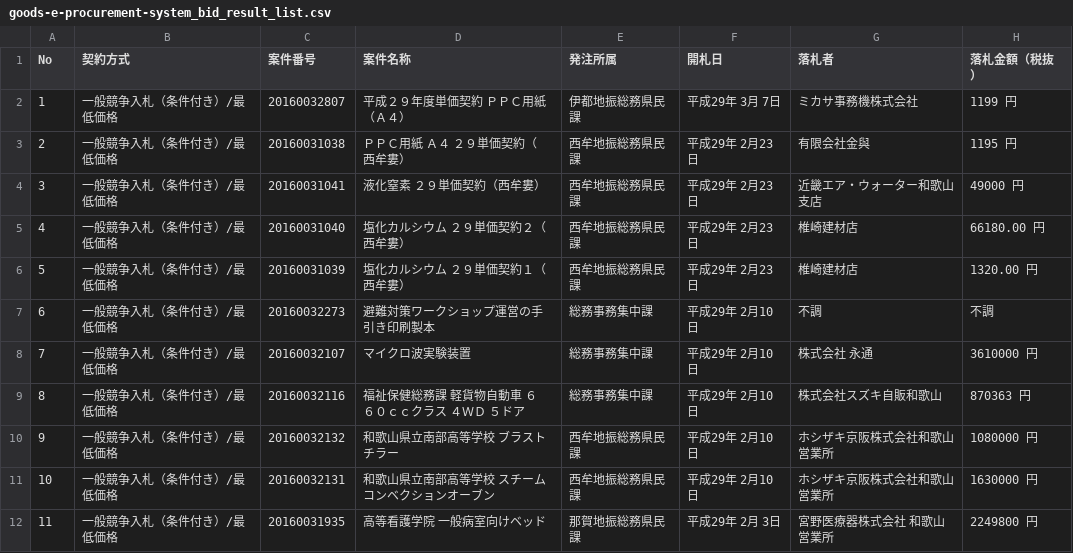
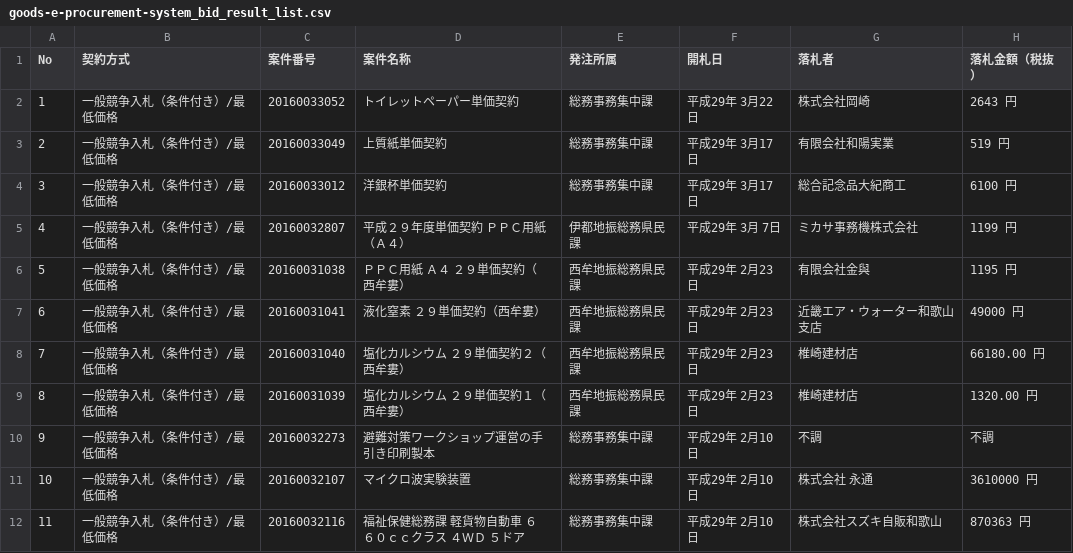
Before and after one commit to wakayama-pref-org/Goods-e-procurement-system_Bid_Result_List, a CSV file: csv/goods-e-procurement-system_bid_result_list.csv, drawn as a sheet; only a part is shown; the shorter side is filled out with more unchanged rows; addresses are those after the commit; the diff names each change by its address in the sheet, - before the commit and + after, or states it on an @@ line.

```diff
--- a/csv/goods-e-procurement-system_bid_result_list.csv
+++ b/csv/goods-e-procurement-system_bid_result_list.csv
+row 2: 1 | 一般競争入札（条件付き）/最低価格 | 20160033052 | トイレットペーパー単価契約 | 総務事務集中課 | 平成29年 3月22日 | 株式会社岡崎 | 2643 円
+row 3: 2 | 一般競争入札（条件付き）/最低価格 | 20160033049 | 上質紙単価契約 | 総務事務集中課 | 平成29年 3月17日 | 有限会社和陽実業 | 519 円
+row 4: 3 | 一般競争入札（条件付き）/最低価格 | 20160033012 | 洋銀杯単価契約 | 総務事務集中課 | 平成29年 3月17日 | 総合記念品大紀商工 | 6100 円
@@ column A (No) renumbered from row 5 down @@
```
Also changed, not shown: 1 other file.
